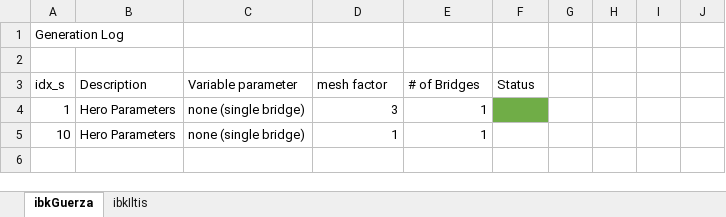
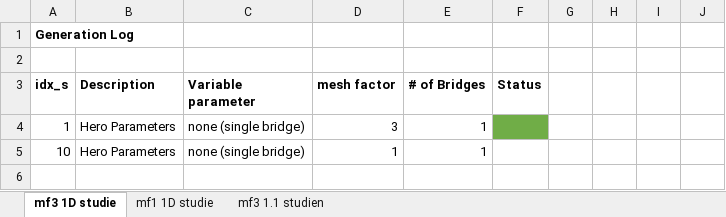
Before and after one commit to SophiaKuhn/StructuralEvaluationOfCFB, an Excel workbook: _workingFolder/CFBData/GenerationLog.xlsx, sheet mf3 1D studie, drawn as a sheet; only a part is shown; values as stored, in another font and other column widths than the file's, no borders; the diff names each change by its address in the sheet, - before the commit and + after, or states it on an @@ line.

```diff
--- a/_workingFolder/CFBData/GenerationLog.xlsx (sheet mf3 1D studie)
+++ b/_workingFolder/CFBData/GenerationLog.xlsx (sheet mf3 1D studie)
-sheet tab: ibkGuerza
+sheet tab: mf3 1D studie
-sheet tab: ibkIltis
+sheet tab: mf1 1D studie
+sheet tab: mf3 1.1 studien
-A1 bold: off
+A1 bold: on
-A3:F3 bold: off
+A3:F3 bold: on
```
Also changed, not shown: sheet mf1 1D studie.
